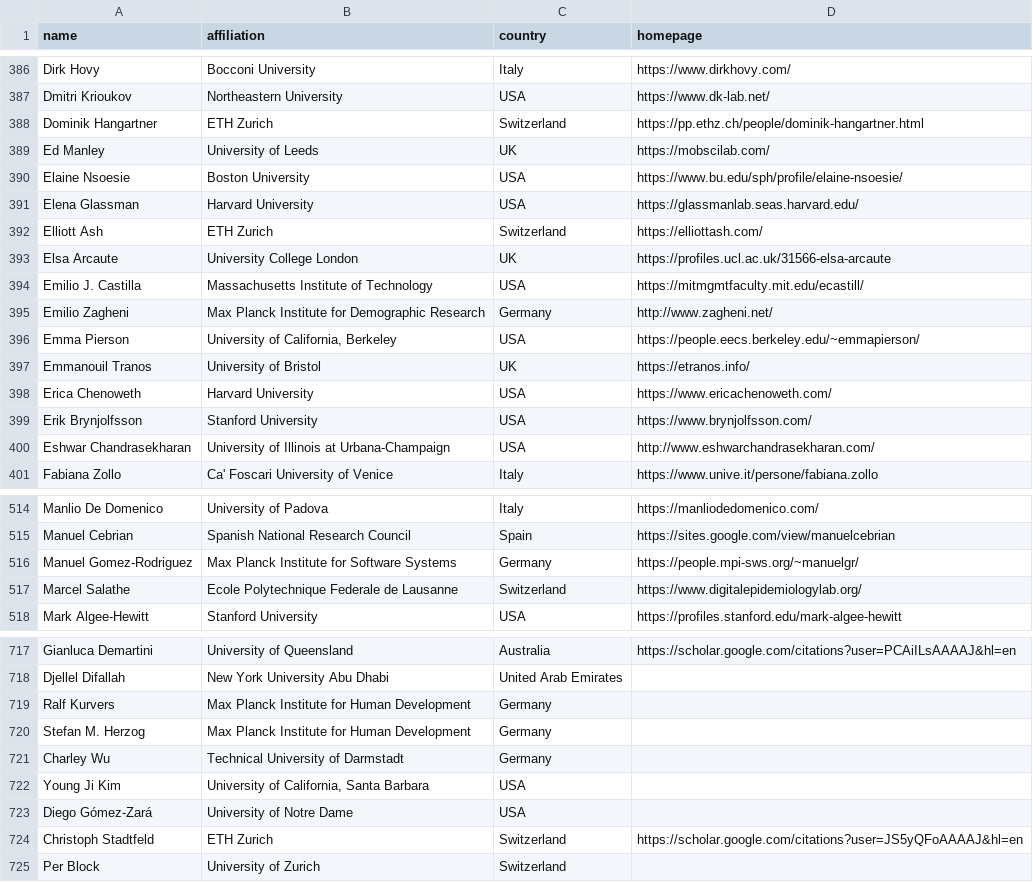
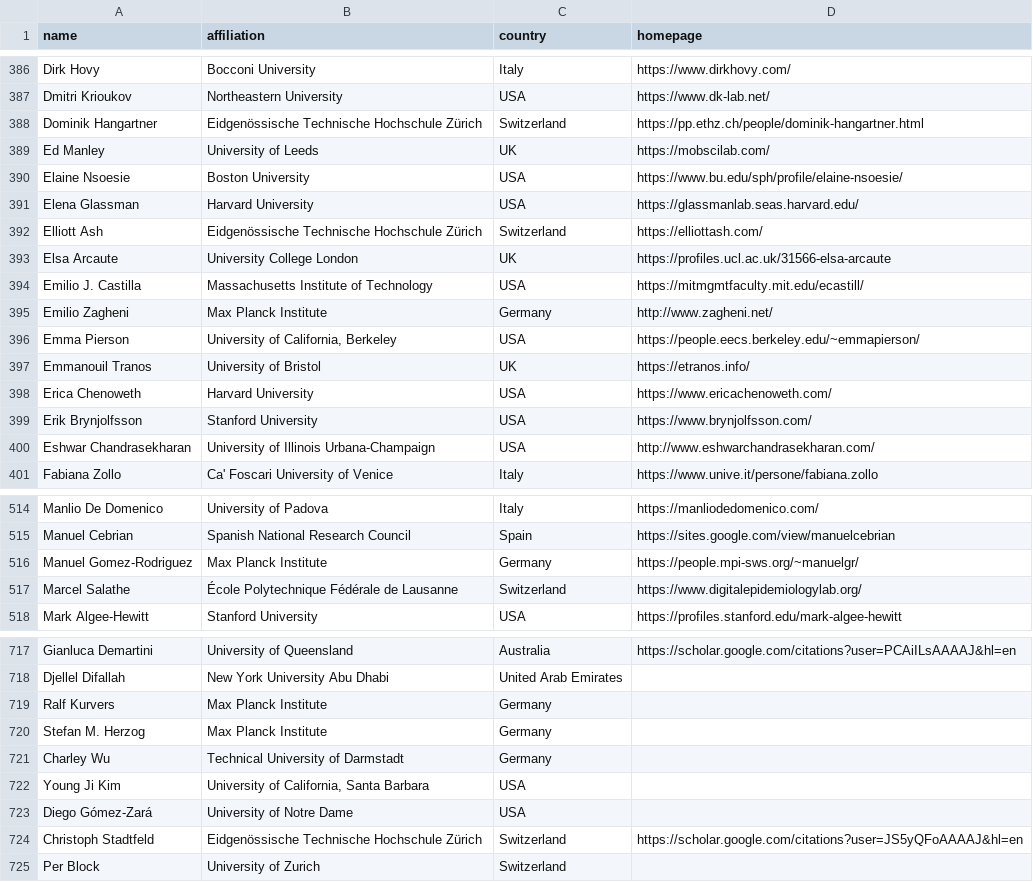
Before and after one commit to fhbzc/CSS_Rankings, a CSV file: data/faculty.csv, drawn as a sheet; only a part is shown, gaps mark what is left out; the diff covers the shown part only.

```diff
--- a/data/faculty.csv
+++ b/data/faculty.csv
@@ -387,3 +387,3 @@ Dirk Hovy,Bocconi University,Italy,https://www.dirkhovy.com/
 Dmitri Krioukov,Northeastern University,USA,https://www.dk-lab.net/
-Dominik Hangartner,ETH Zurich,Switzerland,https://pp.ethz.ch/people/dominik-hangartner.html
+Dominik Hangartner,Eidgenössische Technische Hochschule Zürich,Switzerland,https://pp.ethz.ch/people/dominik-hangartner.html
 Ed Manley,University of Leeds,UK,https://mobscilab.com/
@@ -391,6 +391,6 @@ Elaine Nsoesie,Boston University,USA,https://www.bu.edu/sph/profile/elaine-nsoes
 Elena Glassman,Harvard University,USA,https://glassmanlab.seas.harvard.edu/
-Elliott Ash,ETH Zurich,Switzerland,https://elliottash.com/
+Elliott Ash,Eidgenössische Technische Hochschule Zürich,Switzerland,https://elliottash.com/
 Elsa Arcaute,University College London,UK,https://profiles.ucl.ac.uk/31566-elsa-arcaute
 Emilio J. Castilla,Massachusetts Institute of Technology,USA,https://mitmgmtfaculty.mit.edu/ecastill/
-Emilio Zagheni,Max Planck Institute for Demographic Research,Germany,http://www.zagheni.net/
+Emilio Zagheni,Max Planck Institute,Germany,http://www.zagheni.net/
 Emma Pierson,"University of California, Berkeley",USA,https://people.eecs.berkeley.edu/~emmapierson/
@@ -399,3 +399,3 @@ Erica Chenoweth,Harvard University,USA,https://www.ericachenoweth.com/
 Erik Brynjolfsson,Stanford University,USA,https://www.brynjolfsson.com/
-Eshwar Chandrasekharan,University of Illinois at Urbana-Champaign,USA,http://www.eshwarchandrasekharan.com/
+Eshwar Chandrasekharan,University of Illinois Urbana-Champaign,USA,http://www.eshwarchandrasekharan.com/
 Fabiana Zollo,Ca' Foscari University of Venice,Italy,https://www.unive.it/persone/fabiana.zollo
@@ -515,4 +515,4 @@ Manlio De Domenico,University of Padova,Italy,https://manliodedomenico.com/
 Manuel Cebrian,Spanish National Research Council,Spain,https://sites.google.com/view/manuelcebrian
-Manuel Gomez-Rodriguez,Max Planck Institute for Software Systems,Germany,https://people.mpi-sws.org/~manuelgr/
-Marcel Salathe,Ecole Polytechnique Federale de Lausanne,Switzerland,https://www.digitalepidemiologylab.org/
+Manuel Gomez-Rodriguez,Max Planck Institute,Germany,https://people.mpi-sws.org/~manuelgr/
+Marcel Salathe,École Polytechnique Fédérale de Lausanne,Switzerland,https://www.digitalepidemiologylab.org/
 Mark Algee-Hewitt,Stanford University,USA,https://profiles.stanford.edu/mark-algee-hewitt
@@ -718,4 +718,4 @@ Gianluca Demartini,University of Queensland,Australia,https://scholar.google.com
 Djellel Difallah,New York University Abu Dhabi,United Arab Emirates,
-Ralf Kurvers,Max Planck Institute for Human Development,Germany,
-Stefan M. Herzog,Max Planck Institute for Human Development,Germany,
+Ralf Kurvers,Max Planck Institute,Germany,
+Stefan M. Herzog,Max Planck Institute,Germany,
 Charley Wu,Technical University of Darmstadt,Germany,
@@ -723,3 +723,3 @@ Young Ji Kim,"University of California, Santa Barbara",USA,
 Diego Gómez-Zará,University of Notre Dame,USA,
-Christoph Stadtfeld,ETH Zurich,Switzerland,https://scholar.google.com/citations?user=JS5yQFoAAAAJ&hl=en
+Christoph Stadtfeld,Eidgenössische Technische Hochschule Zürich,Switzerland,https://scholar.google.com/citations?user=JS5yQFoAAAAJ&hl=en
 Per Block,University of Zurich,Switzerland,
```
Also changed, not shown: 55 edited cells elsewhere in this file, 1 other file.
